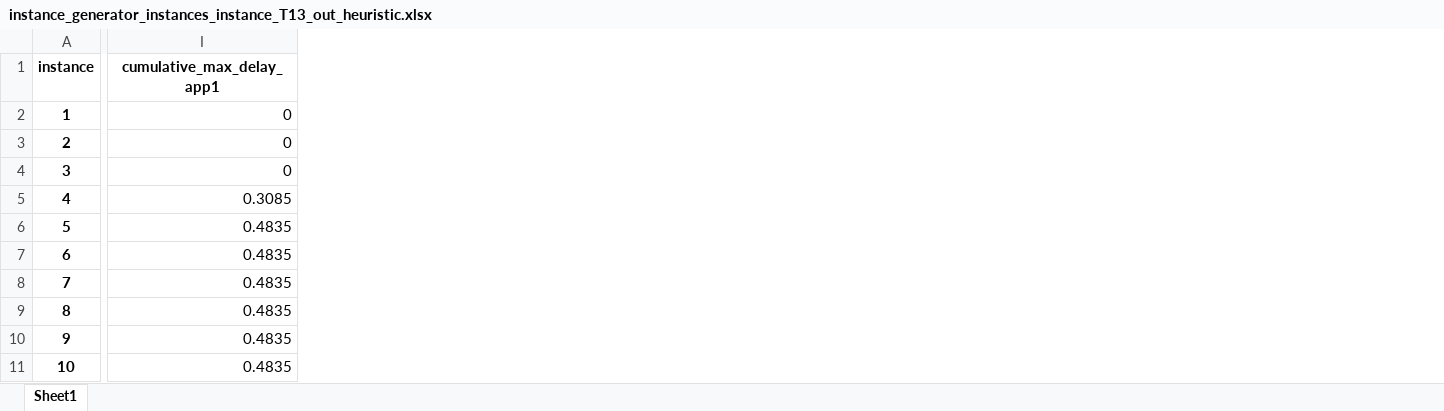
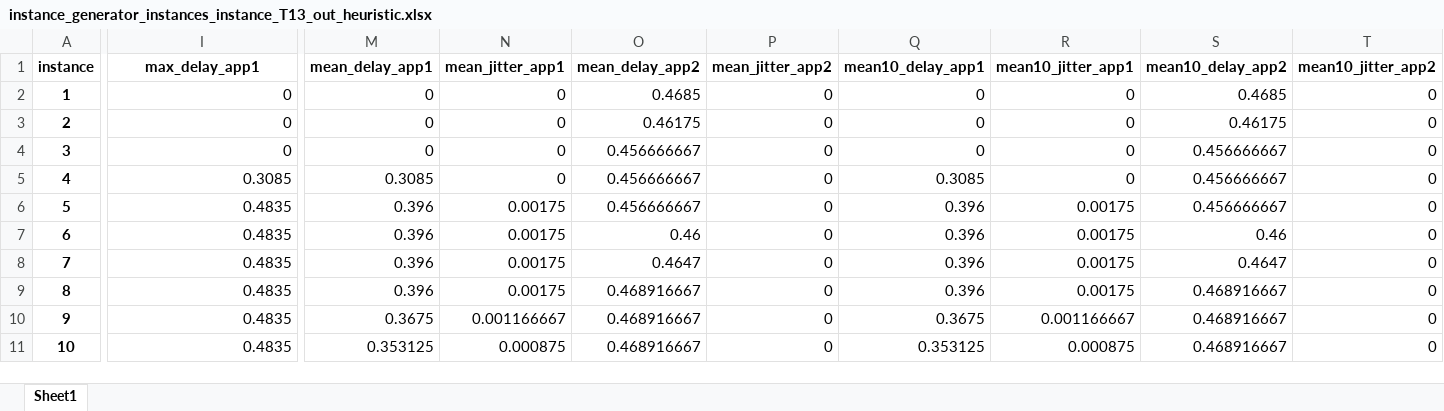
Before and after one commit to GGraziadei/TSN-IEEE-802.1Qbv--scheduling-module, an Excel workbook: instance_generator/graphs/instance_generator_instances_instance_T13_out_heuristic/instance_generator_instances_instance_T13_out_heuristic.xlsx, sheet Sheet1, drawn as a sheet; only a part is shown, gaps mark what is left out; values as stored, in another font and other column widths than the file's, no borders; the diff covers the shown part only; the diff names each change by its address in the sheet, - before the commit and + after, or states it on an @@ line.

```diff
--- a/instance_generator/graphs/instance_generator_instances_instance_T13_out_heuristic/instance_generator_instances_instance_T13_out_heuristic.xlsx (sheet Sheet1)
+++ b/instance_generator/graphs/instance_generator_instances_instance_T13_out_heuristic/instance_generator_instances_instance_T13_out_heuristic.xlsx (sheet Sheet1)
+column M (mean_delay_app1), rows 2-11: 0 | 0 | 0 | 0.3085 | 0.396 | 0.396 | 0.396 | 0.396 | 0.3675 | 0.353125
+column N (mean_jitter_app1), rows 2-11: 0 | 0 | 0 | 0 | 0.00175 | 0.00175 | 0.00175 | 0.00175 | 0.001166667 | 0.000875
+column O (mean_delay_app2), rows 2-11: 0.4685 | 0.46175 | 0.456666667 | 0.456666667 | 0.456666667 | 0.46 | 0.4647 | 0.468916667 | 0.468916667 | 0.468916667
+column P (mean_jitter_app2), rows 2-11: all 0
+column Q (mean10_delay_app1), rows 2-11: 0 | 0 | 0 | 0.3085 | 0.396 | 0.396 | 0.396 | 0.396 | 0.3675 | 0.353125
+column R (mean10_jitter_app1), rows 2-11: 0 | 0 | 0 | 0 | 0.00175 | 0.00175 | 0.00175 | 0.00175 | 0.001166667 | 0.000875
+column S (mean10_delay_app2), rows 2-11: 0.4685 | 0.46175 | 0.456666667 | 0.456666667 | 0.456666667 | 0.46 | 0.4647 | 0.468916667 | 0.468916667 | 0.468916667
+column T (mean10_jitter_app2), rows 2-11: all 0
-I1: cumulative_max_delay_app1
+I1: max_delay_app1
```
Also changed, not shown: 3 edited cells elsewhere in this sheet, 1 other file.
